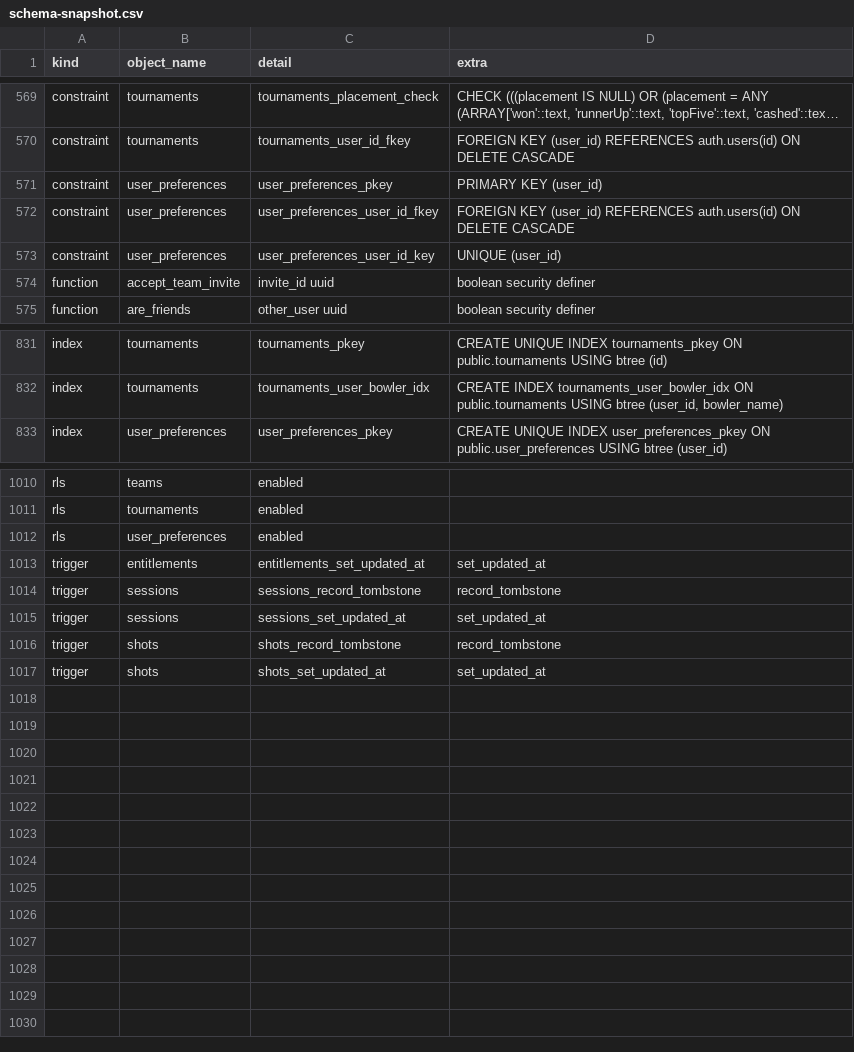
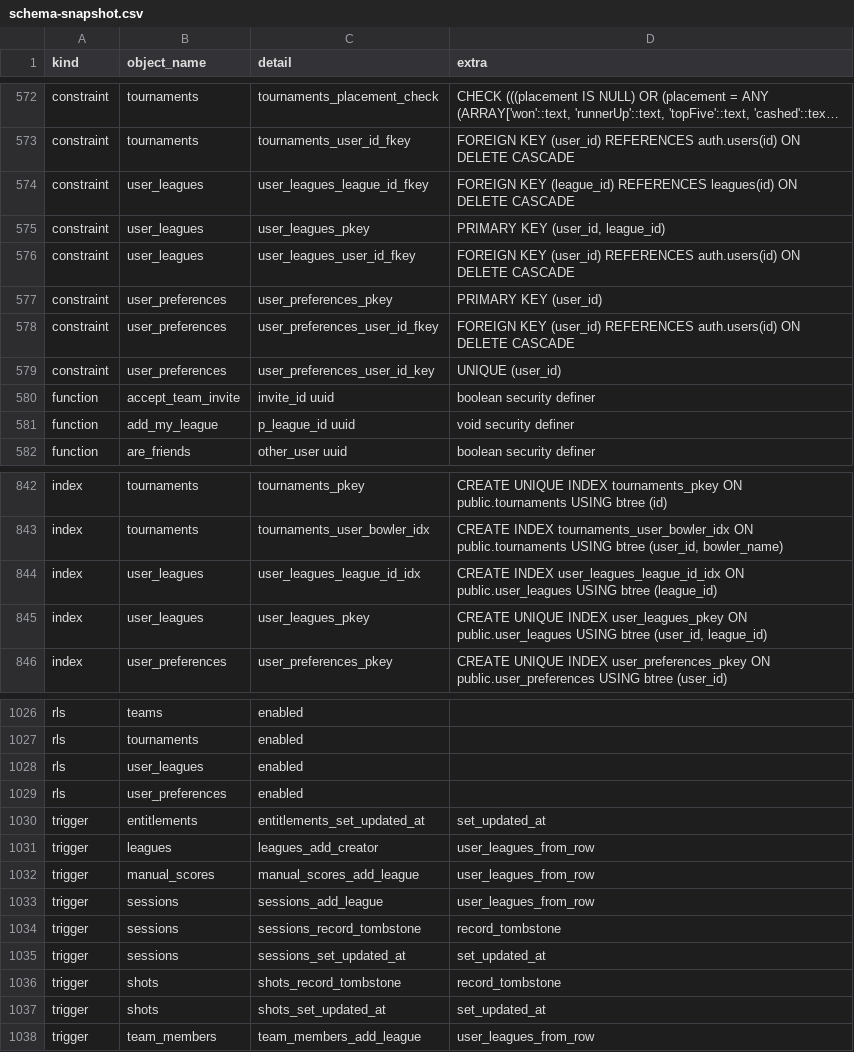
Before and after one commit to MyBowlingJourney/bowling-tracker, a CSV file: schema-snapshot.csv, drawn as a sheet; only a part is shown, gaps mark what is left out; long unchanged cells end in …; the diff covers the shown part only; the diff names each change by its address in the sheet, - before the commit and + after, or states it on an @@ line.

```diff
--- a/schema-snapshot.csv
+++ b/schema-snapshot.csv
+row 574: constraint | user_leagues | user_leagues_league_id_fkey | FOREIGN KEY (league_id) REFERENCES leagues(id) ON DELETE CASCADE
+row 575: constraint | user_leagues | user_leagues_pkey | PRIMARY KEY (user_id, league_id)
+row 576: constraint | user_leagues | user_leagues_user_id_fkey | FOREIGN KEY (user_id) REFERENCES auth.users(id) ON DELETE CASCADE
+row 581: function | add_my_league | p_league_id uuid | void security definer
+row 844: index | user_leagues | user_leagues_league_id_idx | CREATE INDEX user_leagues_league_id_idx ON public.user_leagues USING btree (league_id)
+row 845: index | user_leagues | user_leagues_pkey | CREATE UNIQUE INDEX user_leagues_pkey ON public.user_leagues USING btree (user_id, league_id)
+row 1028: rls | user_leagues | enabled
+row 1031: trigger | leagues | leagues_add_creator | user_leagues_from_row
+row 1032: trigger | manual_scores | manual_scores_add_league | user_leagues_from_row
+row 1033: trigger | sessions | sessions_add_league | user_leagues_from_row
+row 1038: trigger | team_members | team_members_add_league | user_leagues_from_row
```
Also changed, not shown: 10 added rows elsewhere in this file, 2 other files.
